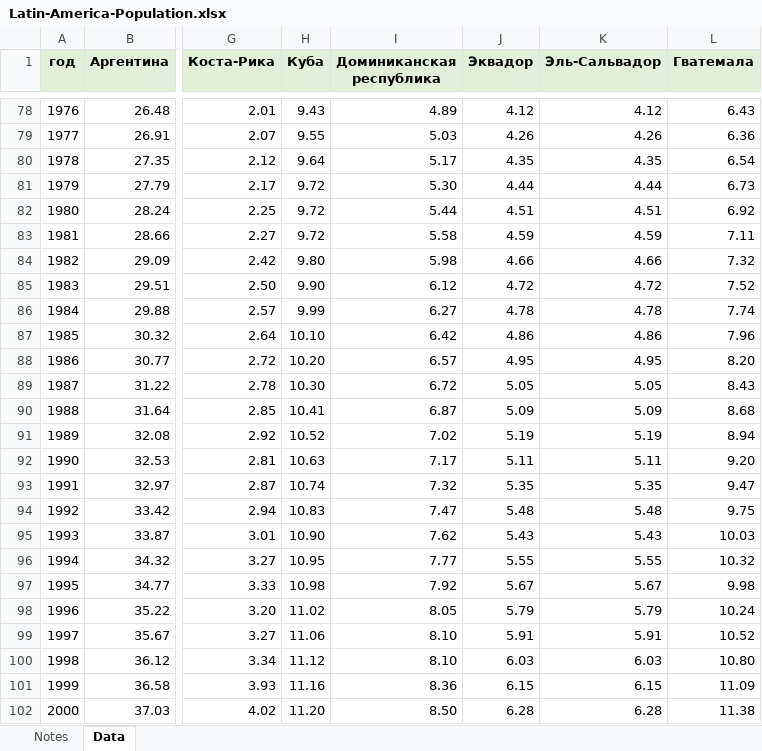
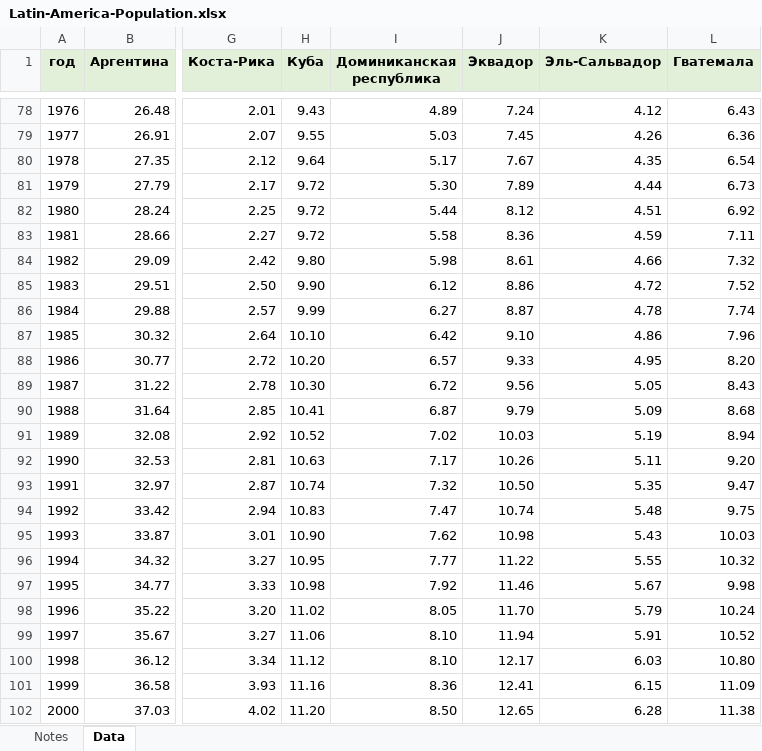
Before and after one commit to oboguev/RTSS, an Excel workbook: rtss-mexico/src/main/resources/Latin-America-Population.xlsx, sheet Data, drawn as a sheet; only a part is shown, gaps mark what is left out; values as stored, in another font and other column widths than the file's, no borders; the diff covers the shown part only; the diff names each change by its address in the sheet, - before the commit and + after, or states it on an @@ line.

```diff
--- a/rtss-mexico/src/main/resources/Latin-America-Population.xlsx (sheet Data)
+++ b/rtss-mexico/src/main/resources/Latin-America-Population.xlsx (sheet Data)
-J78 (Эквадор): 4.12
+J78 (Эквадор): 7.24
-J79 (Эквадор): 4.26
+J79 (Эквадор): 7.45
-J80 (Эквадор): 4.35
+J80 (Эквадор): 7.67
-J81 (Эквадор): 4.44
+J81 (Эквадор): 7.89
-J82 (Эквадор): 4.51
+J82 (Эквадор): 8.12
-J83 (Эквадор): 4.59
+J83 (Эквадор): 8.36
-J84 (Эквадор): 4.66
+J84 (Эквадор): 8.61
-J85 (Эквадор): 4.72
+J85 (Эквадор): 8.86
-J86 (Эквадор): 4.78
+J86 (Эквадор): 8.87
-J87 (Эквадор): 4.86
+J87 (Эквадор): 9.10
-J88 (Эквадор): 4.95
+J88 (Эквадор): 9.33
-J89 (Эквадор): 5.05
+J89 (Эквадор): 9.56
-J90 (Эквадор): 5.09
+J90 (Эквадор): 9.79
-J91 (Эквадор): 5.19
+J91 (Эквадор): 10.03
-J92 (Эквадор): 5.11
+J92 (Эквадор): 10.26
-J93 (Эквадор): 5.35
+J93 (Эквадор): 10.50
-J94 (Эквадор): 5.48
+J94 (Эквадор): 10.74
-J95 (Эквадор): 5.43
+J95 (Эквадор): 10.98
-J96 (Эквадор): 5.55
+J96 (Эквадор): 11.22
-J97 (Эквадор): 5.67
+J97 (Эквадор): 11.46
-J98 (Эквадор): 5.79
+J98 (Эквадор): 11.70
-J99 (Эквадор): 5.91
+J99 (Эквадор): 11.94
-J100 (Эквадор): 6.03
+J100 (Эквадор): 12.17
-J101 (Эквадор): 6.15
+J101 (Эквадор): 12.41
-J102 (Эквадор): 6.28
+J102 (Эквадор): 12.65
```
Also changed, not shown: 26 edited cells elsewhere in this sheet, sheet Notes, 1 other file.
